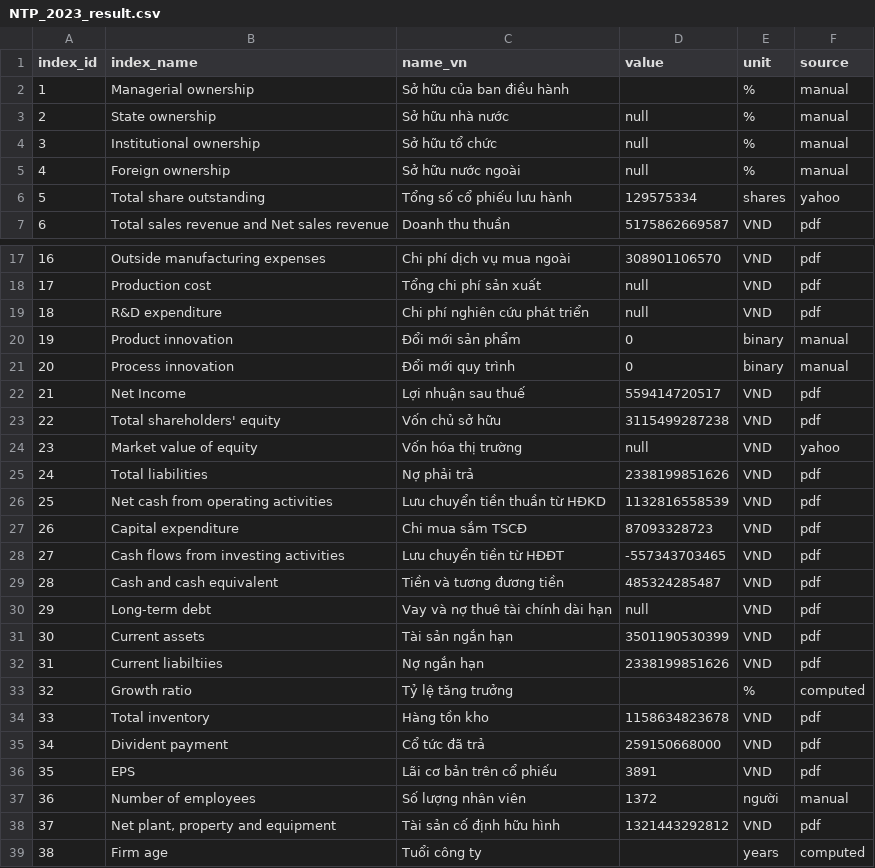
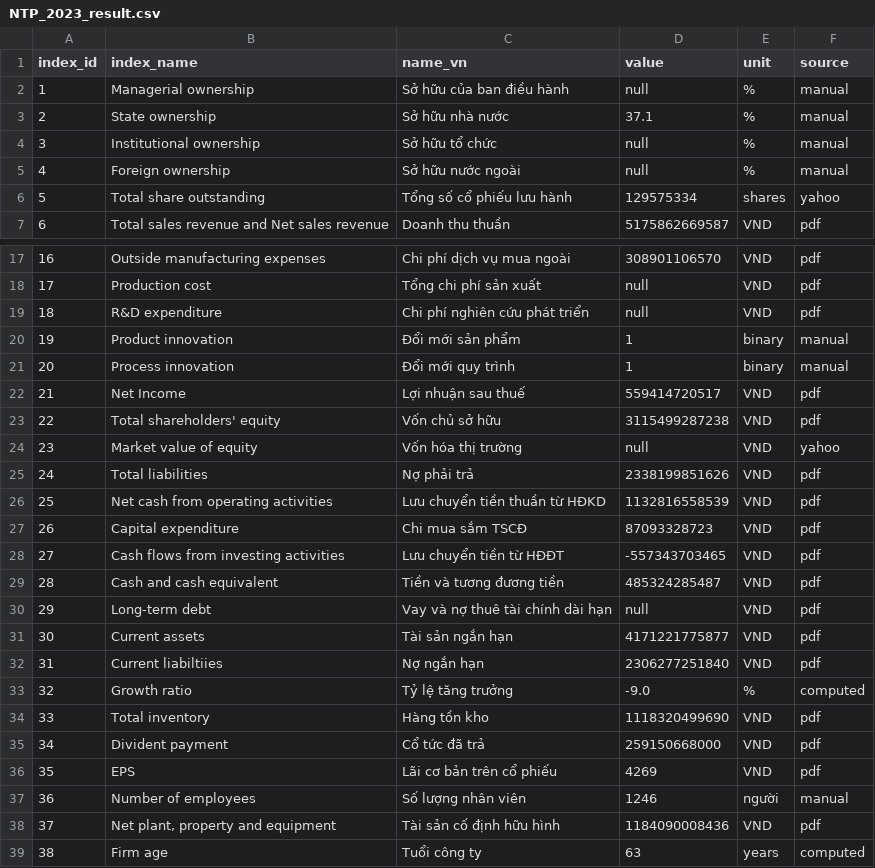
Before and after one commit to gianghoangson/Data-Analysis-Database, a CSV file: finance38/data/result/NTP_2023_result.csv, drawn as a sheet; only a part is shown, gaps mark what is left out.

Commit message:
Update NTP_2023_result.csv

```diff
--- a/finance38/data/result/NTP_2023_result.csv
+++ b/finance38/data/result/NTP_2023_result.csv
@@ -1,4 +1,4 @@
 index_id,index_name,name_vn,value,unit,source
-1,Managerial ownership,Sở hữu của ban điều hành,,%,manual
-2,State ownership,Sở hữu nhà nước,null,%,manual
+1,Managerial ownership,Sở hữu của ban điều hành,null,%,manual
+2,State ownership,Sở hữu nhà nước,37.1,%,manual
 3,Institutional ownership,Sở hữu tổ chức,null,%,manual
@@ -19,4 +19,4 @@
 18,R&D expenditure,Chi phí nghiên cứu phát triển,null,VND,pdf
-19,Product innovation,Đổi mới sản phẩm,0,binary,manual
-20,Process innovation,Đổi mới quy trình,0,binary,manual
+19,Product innovation,Đổi mới sản phẩm,1,binary,manual
+20,Process innovation,Đổi mới quy trình,1,binary,manual
 21,Net Income,Lợi nhuận sau thuế,559414720517,VND,pdf
@@ -30,10 +30,10 @@
 29,Long-term debt,Vay và nợ thuê tài chính dài hạn,null,VND,pdf
-30,Current assets,Tài sản ngắn hạn,3501190530399,VND,pdf
-31,Current liabiltiies,Nợ ngắn hạn,2338199851626,VND,pdf
-32,Growth ratio,Tỷ lệ tăng trưởng,,%,computed
-33,Total inventory,Hàng tồn kho,1158634823678,VND,pdf
+30,Current assets,Tài sản ngắn hạn,4171221775877,VND,pdf
+31,Current liabiltiies,Nợ ngắn hạn,2306277251840,VND,pdf
+32,Growth ratio,Tỷ lệ tăng trưởng,-9.0,%,computed
+33,Total inventory,Hàng tồn kho,1118320499690,VND,pdf
 34,Divident payment,Cổ tức đã trả,259150668000,VND,pdf
-35,EPS,Lãi cơ bản trên cổ phiếu,3891,VND,pdf
-36,Number of employees,Số lượng nhân viên,1372,người,manual
-37,"Net plant, property and equipment",Tài sản cố định hữu hình,1321443292812,VND,pdf
-38,Firm age,Tuổi công ty,,years,computed
+35,EPS,Lãi cơ bản trên cổ phiếu,4269,VND,pdf
+36,Number of employees,Số lượng nhân viên,1246,người,manual
+37,"Net plant, property and equipment",Tài sản cố định hữu hình,1184090008436,VND,pdf
+38,Firm age,Tuổi công ty,63,years,computed
```
